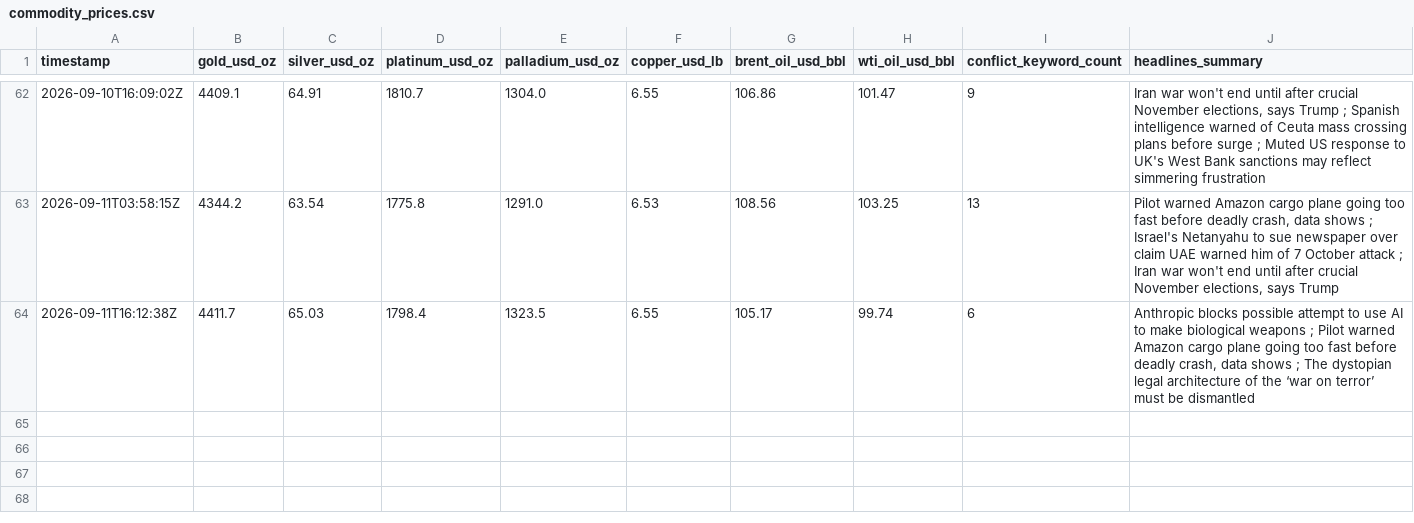
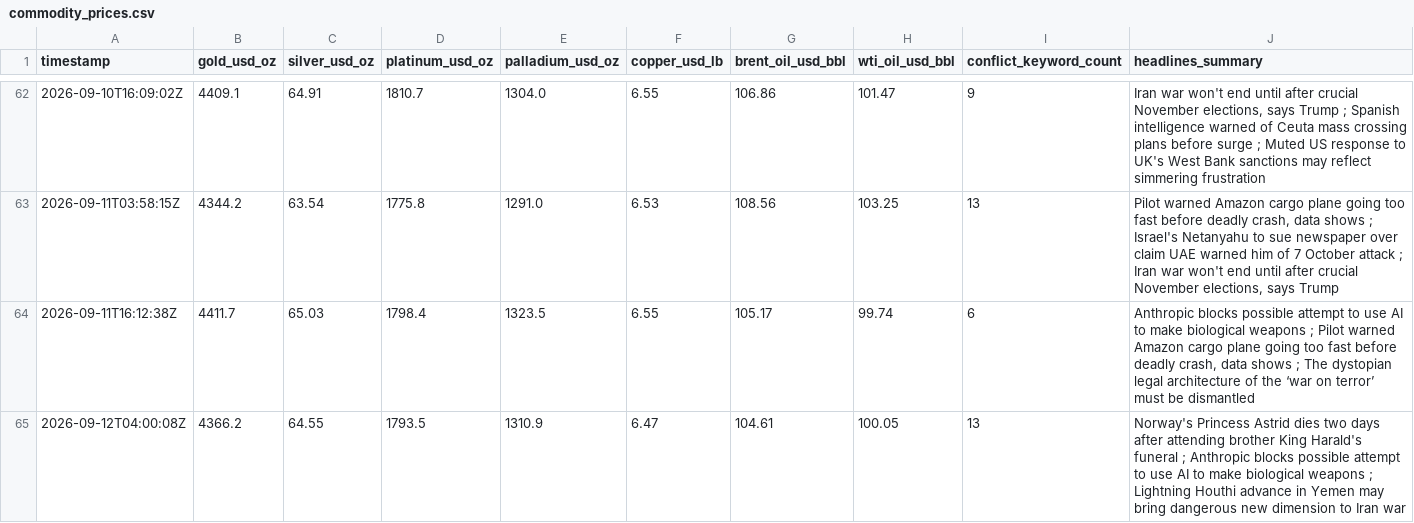
Before and after one commit to vulevu228/MacroConflictTracker, a CSV file: commodity_prices.csv, drawn as a sheet; only a part is shown, gaps mark what is left out.

```diff
--- a/commodity_prices.csv
+++ b/commodity_prices.csv
@@ -64 +64,2 @@ timestamp,gold_usd_oz,silver_usd_oz,platinum_usd_oz,palladium_usd_oz,copper_usd_
 2026-09-11T16:12:38Z,4411.7,65.03,1798.4,1323.5,6.55,105.17,99.74,6,"Anthropic blocks possible attempt to use AI to make biological weapons ; Pilot warned Amazon cargo plane going too fast before deadly crash, data shows ; The dystopian legal architecture of the ‘war on terror’ must be dismantled"
+2026-09-12T04:00:08Z,4366.2,64.55,1793.5,1310.9,6.47,104.61,100.05,13,Norway's Princess Astrid dies two days after attending brother King Harald's funeral ; Anthropic blocks possible attempt to use AI to make biological weapons ; Lightning Houthi advance in Yemen may bring dangerous new dimension to Iran war
```
Also changed, not shown: 1 other file.
